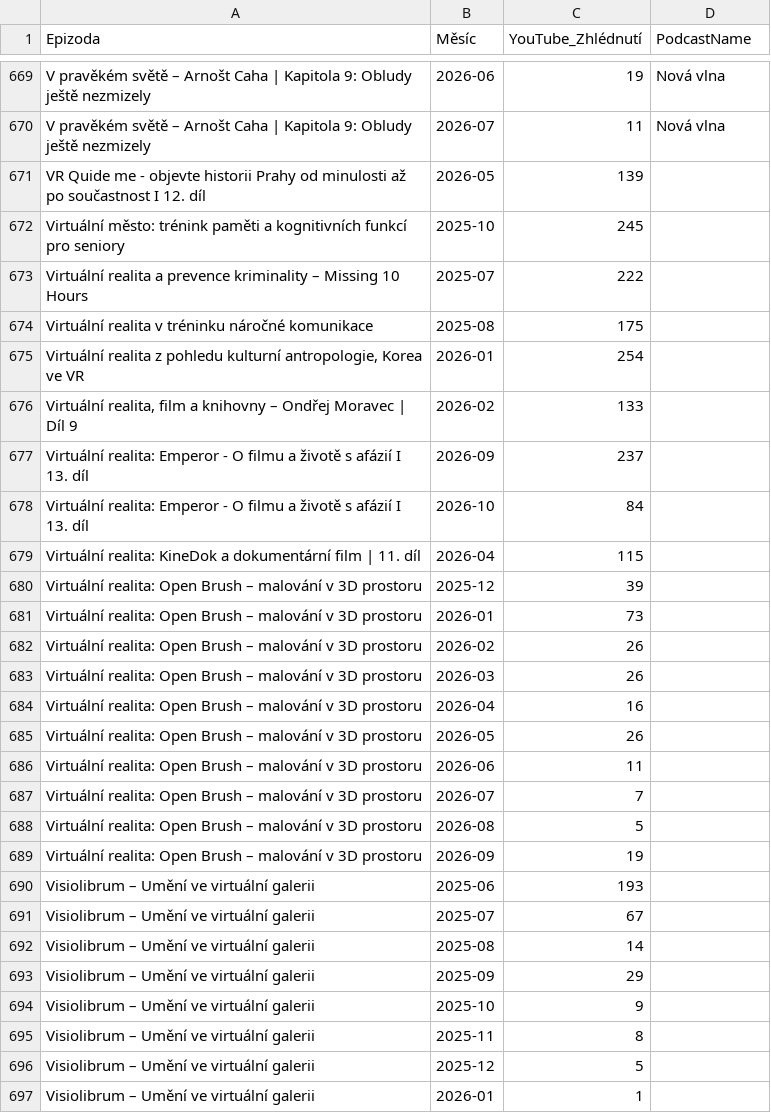
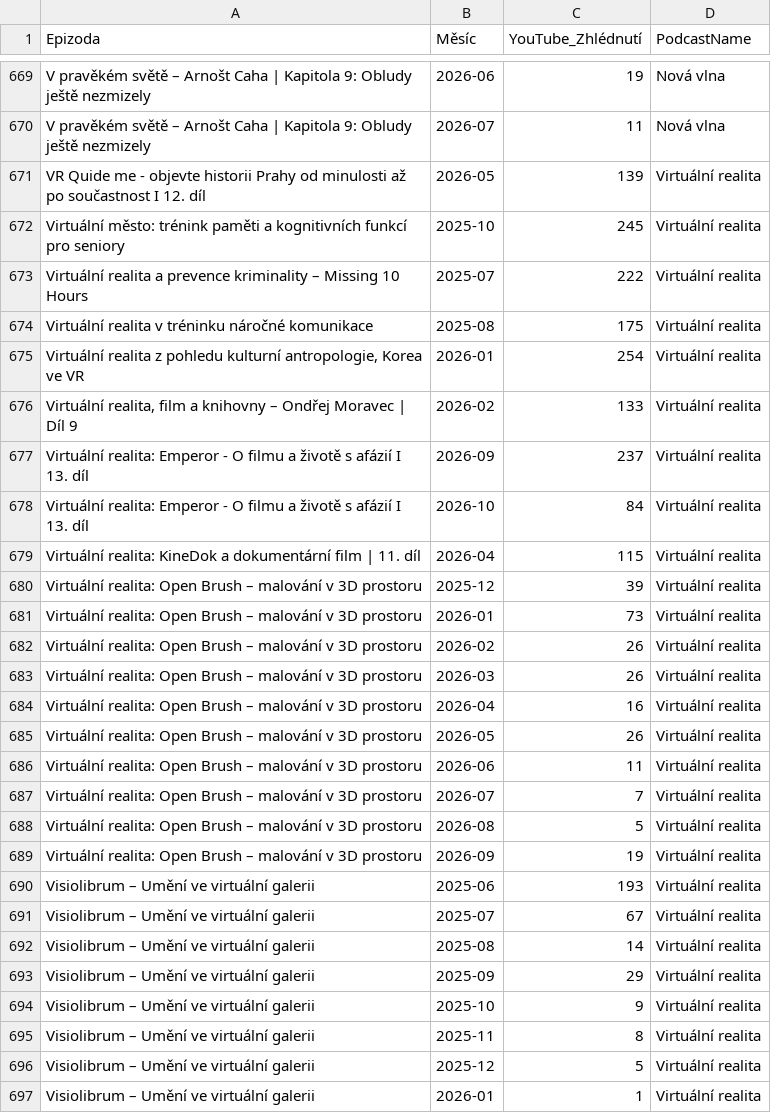
Before and after one commit to vojtisev/Studio, a CSV file: data/MKP Studio - YouTube měsíčně.csv, drawn as a sheet; only a part is shown, gaps mark what is left out; the diff covers the shown part only.

```diff
--- a/data/MKP Studio - YouTube měsíčně.csv
+++ b/data/MKP Studio - YouTube měsíčně.csv
@@ -670,28 +670,28 @@ V pravěkém světě – Arnošt Caha | Kapitola 9: Obludy ještě nezmizely,202
 V pravěkém světě – Arnošt Caha | Kapitola 9: Obludy ještě nezmizely,2026-07,11,Nová vlna
-VR Quide me - objevte historii Prahy od minulosti až po součastnost I 12. díl,2026-05,139,
-Virtuální město: trénink paměti a kognitivních funkcí pro seniory,2025-10,245,
-Virtuální realita a prevence kriminality – Missing 10 Hours,2025-07,222,
-Virtuální realita v tréninku náročné komunikace,2025-08,175,
-"Virtuální realita z pohledu kulturní antropologie, Korea ve VR",2026-01,254,
-"Virtuální realita, film a knihovny – Ondřej Moravec | Díl 9",2026-02,133,
-Virtuální realita: Emperor - O filmu a životě s afázií I 13. díl,2026-09,237,
-Virtuální realita: Emperor - O filmu a životě s afázií I 13. díl,2026-10,84,
-Virtuální realita: KineDok a dokumentární film | 11. díl,2026-04,115,
-Virtuální realita: Open Brush – malování v 3D prostoru,2025-12,39,
-Virtuální realita: Open Brush – malování v 3D prostoru,2026-01,73,
-Virtuální realita: Open Brush – malování v 3D prostoru,2026-02,26,
-Virtuální realita: Open Brush – malování v 3D prostoru,2026-03,26,
-Virtuální realita: Open Brush – malování v 3D prostoru,2026-04,16,
-Virtuální realita: Open Brush – malování v 3D prostoru,2026-05,26,
-Virtuální realita: Open Brush – malování v 3D prostoru,2026-06,11,
-Virtuální realita: Open Brush – malování v 3D prostoru,2026-07,7,
-Virtuální realita: Open Brush – malování v 3D prostoru,2026-08,5,
-Virtuální realita: Open Brush – malování v 3D prostoru,2026-09,19,
-Visiolibrum – Umění ve virtuální galerii,2025-06,193,
-Visiolibrum – Umění ve virtuální galerii,2025-07,67,
-Visiolibrum – Umění ve virtuální galerii,2025-08,14,
-Visiolibrum – Umění ve virtuální galerii,2025-09,29,
-Visiolibrum – Umění ve virtuální galerii,2025-10,9,
-Visiolibrum – Umění ve virtuální galerii,2025-11,8,
-Visiolibrum – Umění ve virtuální galerii,2025-12,5,
-Visiolibrum – Umění ve virtuální galerii,2026-01,1,
+VR Quide me - objevte historii Prahy od minulosti až po součastnost I 12. díl,2026-05,139,Virtuální realita
+Virtuální město: trénink paměti a kognitivních funkcí pro seniory,2025-10,245,Virtuální realita
+Virtuální realita a prevence kriminality – Missing 10 Hours,2025-07,222,Virtuální realita
+Virtuální realita v tréninku náročné komunikace,2025-08,175,Virtuální realita
+"Virtuální realita z pohledu kulturní antropologie, Korea ve VR",2026-01,254,Virtuální realita
+"Virtuální realita, film a knihovny – Ondřej Moravec | Díl 9",2026-02,133,Virtuální realita
+Virtuální realita: Emperor - O filmu a životě s afázií I 13. díl,2026-09,237,Virtuální realita
+Virtuální realita: Emperor - O filmu a životě s afázií I 13. díl,2026-10,84,Virtuální realita
+Virtuální realita: KineDok a dokumentární film | 11. díl,2026-04,115,Virtuální realita
+Virtuální realita: Open Brush – malování v 3D prostoru,2025-12,39,Virtuální realita
+Virtuální realita: Open Brush – malování v 3D prostoru,2026-01,73,Virtuální realita
+Virtuální realita: Open Brush – malování v 3D prostoru,2026-02,26,Virtuální realita
+Virtuální realita: Open Brush – malování v 3D prostoru,2026-03,26,Virtuální realita
+Virtuální realita: Open Brush – malování v 3D prostoru,2026-04,16,Virtuální realita
+Virtuální realita: Open Brush – malování v 3D prostoru,2026-05,26,Virtuální realita
+Virtuální realita: Open Brush – malování v 3D prostoru,2026-06,11,Virtuální realita
+Virtuální realita: Open Brush – malování v 3D prostoru,2026-07,7,Virtuální realita
+Virtuální realita: Open Brush – malování v 3D prostoru,2026-08,5,Virtuální realita
+Virtuální realita: Open Brush – malování v 3D prostoru,2026-09,19,Virtuální realita
+Visiolibrum – Umění ve virtuální galerii,2025-06,193,Virtuální realita
+Visiolibrum – Umění ve virtuální galerii,2025-07,67,Virtuální realita
+Visiolibrum – Umění ve virtuální galerii,2025-08,14,Virtuální realita
+Visiolibrum – Umění ve virtuální galerii,2025-09,29,Virtuální realita
+Visiolibrum – Umění ve virtuální galerii,2025-10,9,Virtuální realita
+Visiolibrum – Umění ve virtuální galerii,2025-11,8,Virtuální realita
+Visiolibrum – Umění ve virtuální galerii,2025-12,5,Virtuální realita
+Visiolibrum – Umění ve virtuální galerii,2026-01,1,Virtuální realita
```
Also changed, not shown: 47 edited cells elsewhere in this file, 2 other files.
